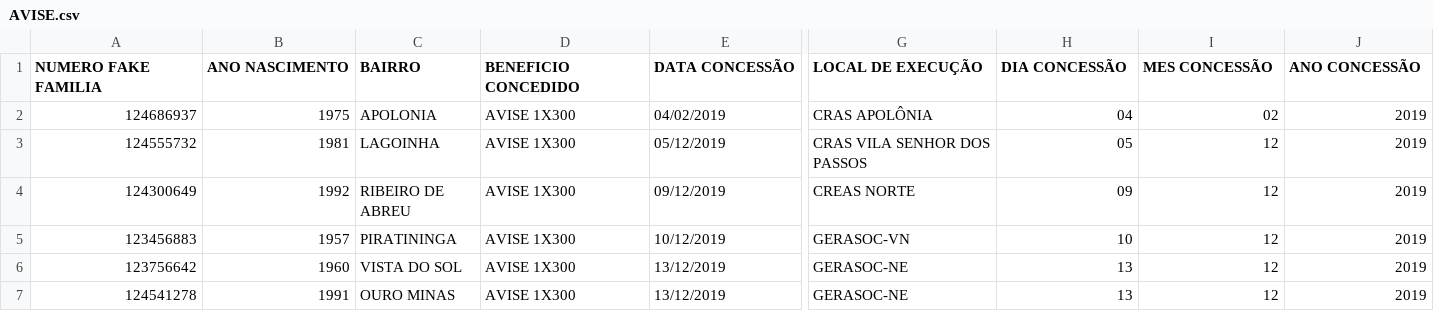
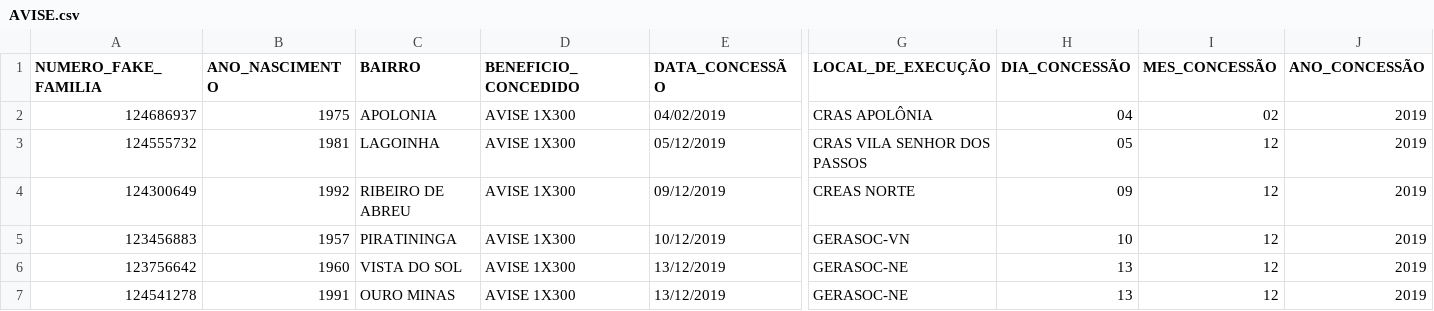
Before and after one commit to ruybragafilho/TP_ICD, a CSV file: AVISE.csv, drawn as a sheet; only a part is shown, gaps mark what is left out; the diff names each change by its address in the sheet, - before the commit and + after, or states it on an @@ line.

```diff
--- a/AVISE.csv
+++ b/AVISE.csv
-A1: NUMERO FAKE FAMILIA
+A1: NUMERO_FAKE_FAMILIA
-B1: ANO NASCIMENTO
+B1: ANO_NASCIMENTO
-D1: BENEFICIO CONCEDIDO
+D1: BENEFICIO_CONCEDIDO
-E1: DATA CONCESSÃO
+E1: DATA_CONCESSÃO
-G1: LOCAL DE EXECUÇÃO
+G1: LOCAL_DE_EXECUÇÃO
-H1: DIA CONCESSÃO
+H1: DIA_CONCESSÃO
-I1: MES CONCESSÃO
+I1: MES_CONCESSÃO
-J1: ANO CONCESSÃO
+J1: ANO_CONCESSÃO
```
Also changed, not shown: Regional_x_Equipamentos.csv.
